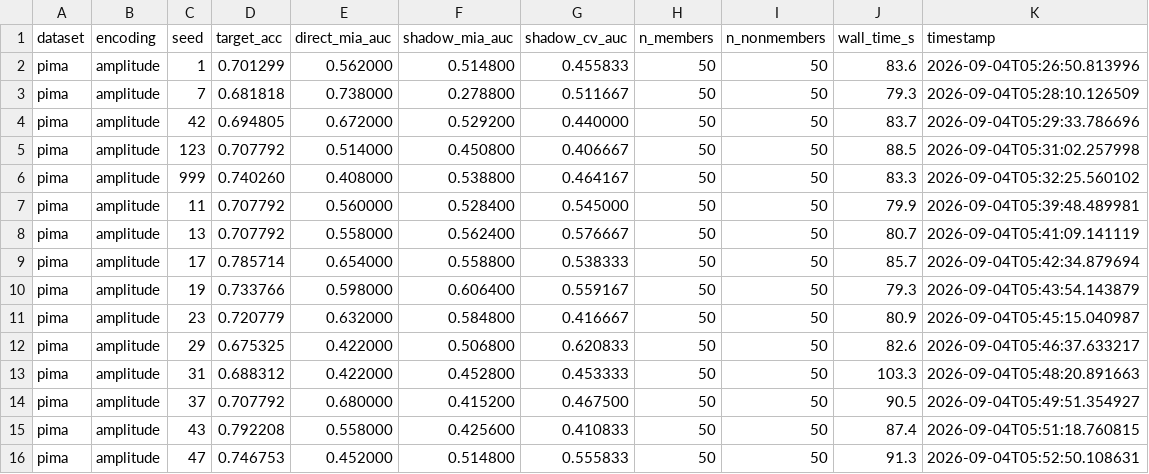
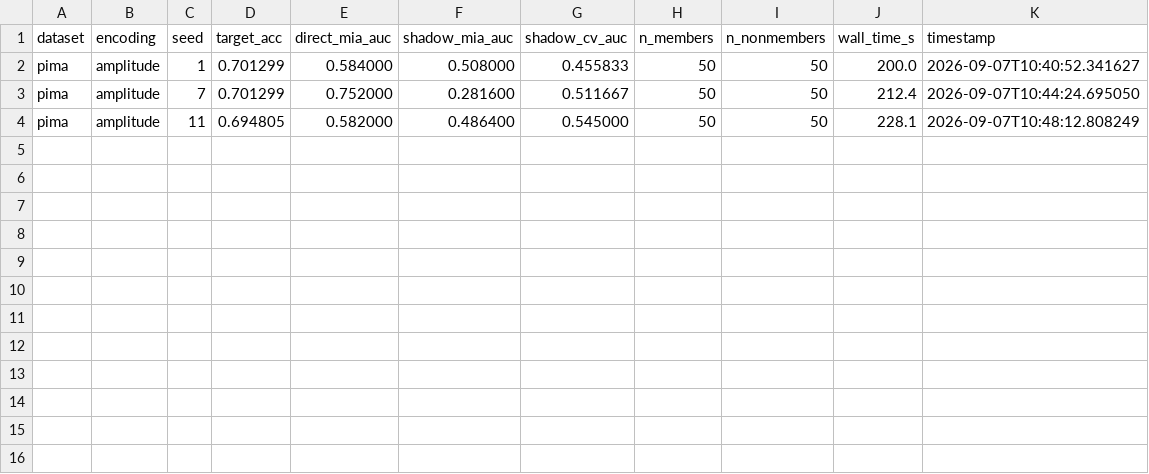
Before and after one commit to Aashik1701/XQFL, a CSV file: results/rq4_pima_mia_amplitude_log.csv, drawn as a sheet.

Commit message:
Add new results and update existing logs for rq4 experiments
- Created new CSV files for rq4_dp_extension_log and rq4_noniid_mia_log with detailed results.
- Updated rq4_extension_checkpoint and rq4_extension_log with additional entries.
- Introduced rq4_noniid_mia_checkpoint to track completion status of non-iid experiments.
- Modified rq4_pima_mia_amplitude_checkpoint and rq4_pima_mia_amplitude_log to reflect new timestamps and results.

```diff
--- a/results/rq4_pima_mia_amplitude_log.csv
+++ b/results/rq4_pima_mia_amplitude_log.csv
@@ -1,16 +1,4 @@
 dataset,encoding,seed,target_acc,direct_mia_auc,shadow_mia_auc,shadow_cv_auc,n_members,n_nonmembers,wall_time_s,timestamp
-pima,amplitude,1,0.701299,0.562000,0.514800,0.455833,50,50,83.6,2026-09-04T05:26:50.813996
-pima,amplitude,7,0.681818,0.738000,0.278800,0.511667,50,50,79.3,2026-09-04T05:28:10.126509
-pima,amplitude,42,0.694805,0.672000,0.529200,0.440000,50,50,83.7,2026-09-04T05:29:33.786696
-pima,amplitude,123,0.707792,0.514000,0.450800,0.406667,50,50,88.5,2026-09-04T05:31:02.257998
-pima,amplitude,999,0.740260,0.408000,0.538800,0.464167,50,50,83.3,2026-09-04T05:32:25.560102
-pima,amplitude,11,0.707792,0.560000,0.528400,0.545000,50,50,79.9,2026-09-04T05:39:48.489981
-pima,amplitude,13,0.707792,0.558000,0.562400,0.576667,50,50,80.7,2026-09-04T05:41:09.141119
-pima,amplitude,17,0.785714,0.654000,0.558800,0.538333,50,50,85.7,2026-09-04T05:42:34.879694
-pima,amplitude,19,0.733766,0.598000,0.606400,0.559167,50,50,79.3,2026-09-04T05:43:54.143879
-pima,amplitude,23,0.720779,0.632000,0.584800,0.416667,50,50,80.9,2026-09-04T05:45:15.040987
-pima,amplitude,29,0.675325,0.422000,0.506800,0.620833,50,50,82.6,2026-09-04T05:46:37.633217
-pima,amplitude,31,0.688312,0.422000,0.452800,0.453333,50,50,103.3,2026-09-04T05:48:20.891663
-pima,amplitude,37,0.707792,0.680000,0.415200,0.467500,50,50,90.5,2026-09-04T05:49:51.354927
-pima,amplitude,43,0.792208,0.558000,0.425600,0.410833,50,50,87.4,2026-09-04T05:51:18.760815
-pima,amplitude,47,0.746753,0.452000,0.514800,0.555833,50,50,91.3,2026-09-04T05:52:50.108631
+pima,amplitude,1,0.701299,0.584000,0.508000,0.455833,50,50,200.0,2026-09-07T10:40:52.341627
+pima,amplitude,7,0.701299,0.752000,0.281600,0.511667,50,50,212.4,2026-09-07T10:44:24.695050
+pima,amplitude,11,0.694805,0.582000,0.486400,0.545000,50,50,228.1,2026-09-07T10:48:12.808249
```
Also changed, not shown: results/outputs/table2_rq2_stability.csv, results/outputs/table3_rq3_divergence.csv, 17 other files.
